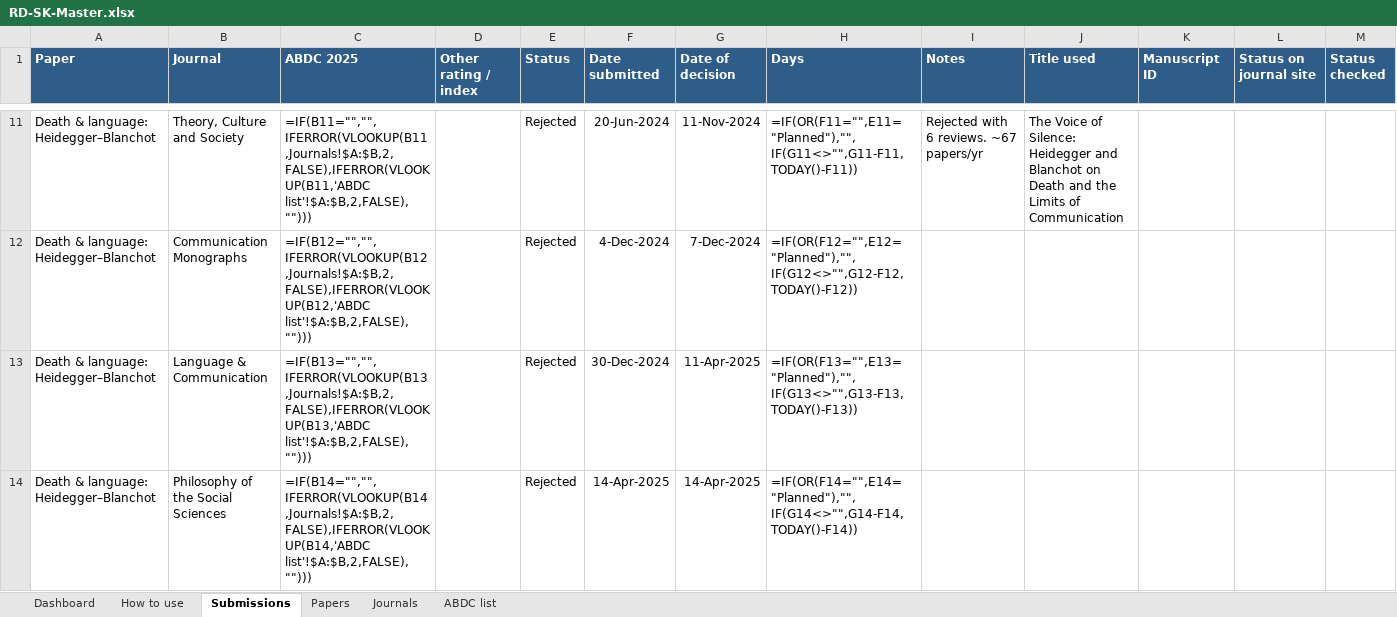
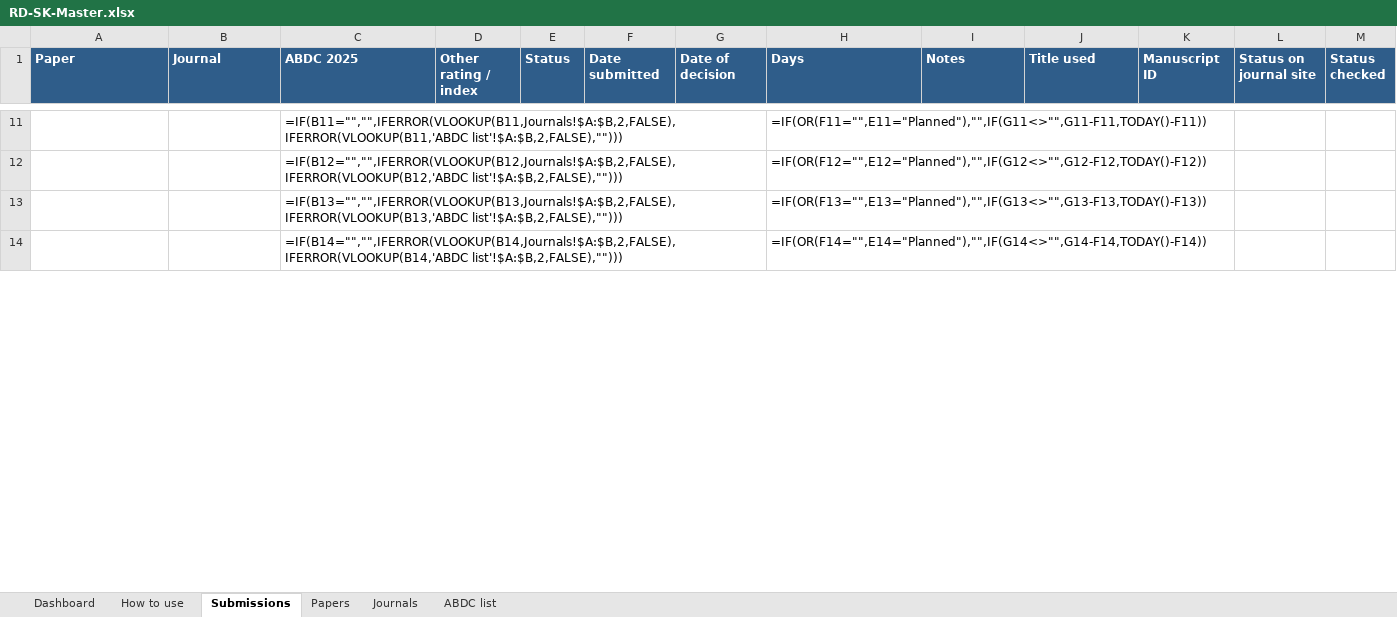
Before and after one commit to faltu9522/Research-Dashboard, an Excel workbook: excel/RD-SK-Master.xlsx, sheet Submissions, drawn as a sheet; only a part is shown, gaps mark what is left out; values as stored, in another font and other column widths than the file's, no borders; formulas without a stored value are shown as written; conditional formats not drawn; the diff covers the shown part only; the diff names each change by its address in the sheet, - before the commit and + after, or states it on an @@ line.

```diff
--- a/excel/RD-SK-Master.xlsx (sheet Submissions)
+++ b/excel/RD-SK-Master.xlsx (sheet Submissions)
-A11:A14 (Paper): Death & language: Heidegger–Blanchot
+A11:A14 (Paper): (empty)
-B11 (Journal): Theory, Culture and Society
+B11 (Journal): (empty)
-E11:E14 (Status): Rejected
+E11:E14 (Status): (empty)
-F11 (Date submitted): 20-Jun-2024
+F11 (Date submitted): (empty)
-G11 (Date of decision): 11-Nov-2024
+G11 (Date of decision): (empty)
-I11 (Notes): Rejected with 6 reviews. ~67 papers/yr
+I11 (Notes): (empty)
-J11 (Title used): The Voice of Silence: Heidegger and Blanchot on Death and the Limits of Communication
+J11 (Title used): (empty)
-B12 (Journal): Communication Monographs
+B12 (Journal): (empty)
-F12 (Date submitted): 4-Dec-2024
+F12 (Date submitted): (empty)
-G12 (Date of decision): 7-Dec-2024
+G12 (Date of decision): (empty)
-B13 (Journal): Language & Communication
+B13 (Journal): (empty)
-F13 (Date submitted): 30-Dec-2024
+F13 (Date submitted): (empty)
-G13 (Date of decision): 11-Apr-2025
+G13 (Date of decision): (empty)
-B14 (Journal): Philosophy of the Social Sciences
+B14 (Journal): (empty)
-F14 (Date submitted): 14-Apr-2025
+F14 (Date submitted): (empty)
-G14 (Date of decision): 14-Apr-2025
+G14 (Date of decision): (empty)
```
Also changed, not shown: 27 added rows, 149 removed rows, 9 moved rows and 744 edited cells elsewhere in this sheet, sheet Journals, sheet Papers, hidden cells, 11 other files.
